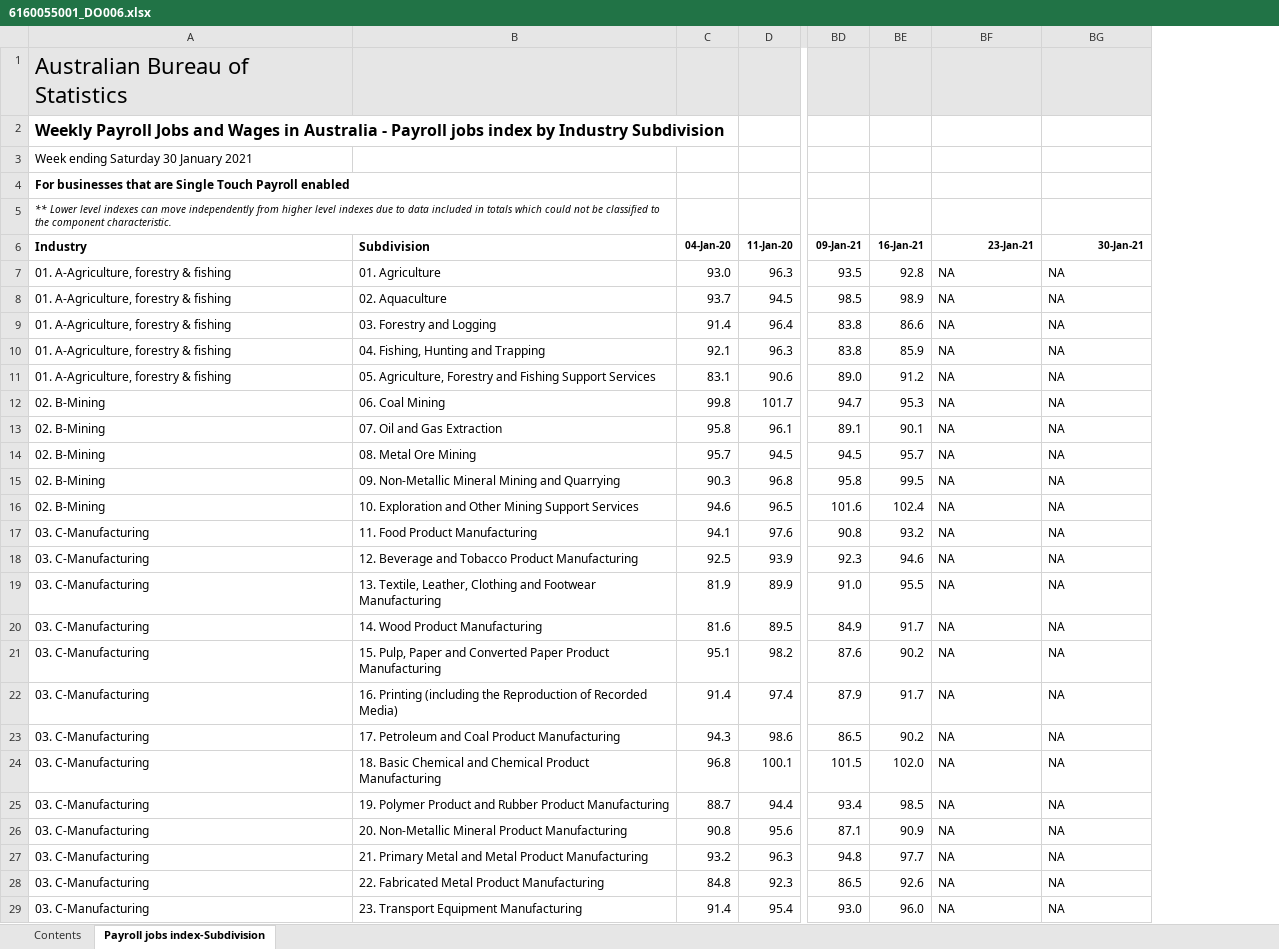
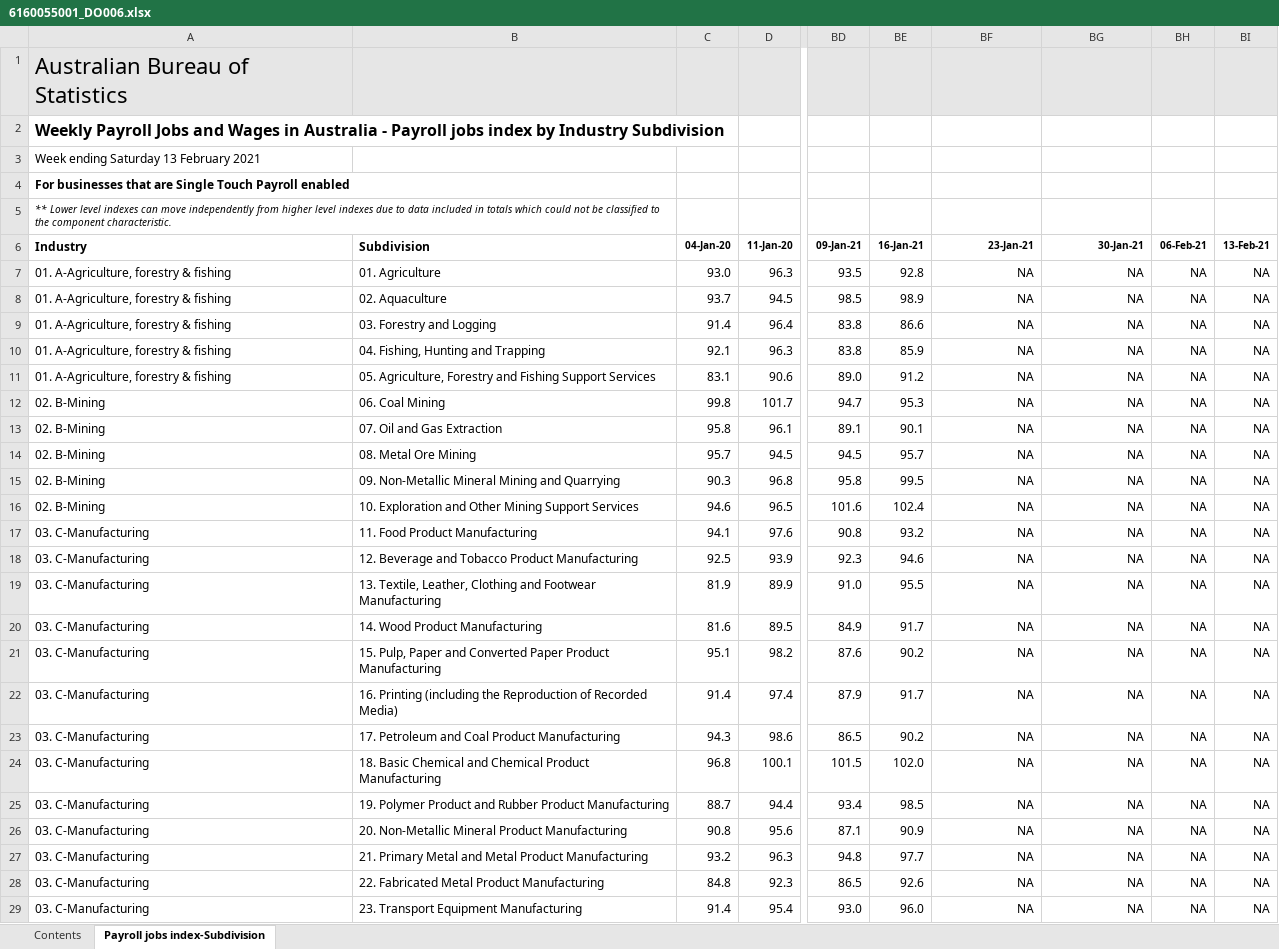
Before and after one commit to grattan/macro_dashboard_data, an Excel workbook: data-raw/abs/payrolls/6160055001_DO006.xlsx, sheet Payroll jobs index-Subdivision, drawn as a sheet; only a part is shown, gaps mark what is left out; values as stored, in another font and other column widths than the file's, no borders; charts and pictures not drawn; the diff covers the shown part only; the diff names each change by its address in the sheet, - before the commit and + after, or states it on an @@ line.

```diff
--- a/data-raw/abs/payrolls/6160055001_DO006.xlsx (sheet Payroll jobs index-Subdivision)
+++ b/data-raw/abs/payrolls/6160055001_DO006.xlsx (sheet Payroll jobs index-Subdivision)
+column BH (06-Feb-21), rows 7-29: all NA
+column BI (13-Feb-21), rows 7-29: all NA
-A3 (Industry): Week ending Saturday 30 January 2021
+A3 (Industry): Week ending Saturday 13 February 2021
-BF7:BG29 alignment: left
+BF7:BG29 alignment: right
```
Also changed, not shown: cell formats elsewhere in this sheet, sheet Contents, data-raw/abs/payrolls/6160055001_DO005.xlsx, data-raw/abs/payrolls/6160055001_DO007.xlsx, 19 other files.
